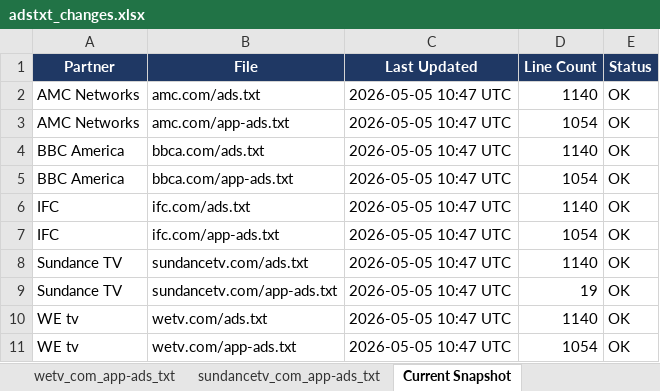
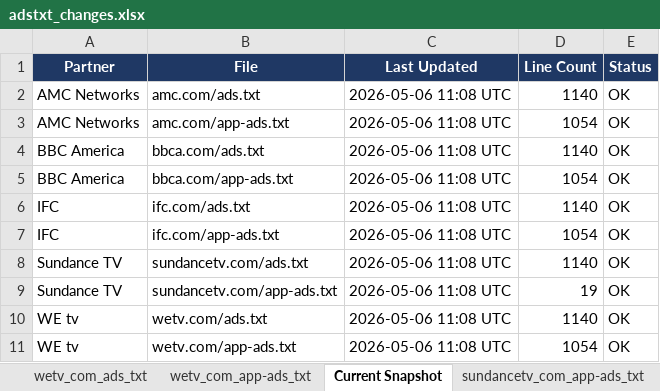
Before and after one commit to hazz3000/adstxt-monitor, an Excel workbook: adstxt_changes.xlsx, sheet Current Snapshot, drawn as a sheet; values as stored, in another font and other column widths than the file's, no borders; the diff names each change by its address in the sheet, - before the commit and + after, or states it on an @@ line.

Commit message:
chore: update snapshots 2026-05-06

```diff
--- a/adstxt_changes.xlsx (sheet Current Snapshot)
+++ b/adstxt_changes.xlsx (sheet Current Snapshot)
@@ sheet tab order changed: wetv_com_ads_txt | wetv_com_app-ads_txt | Current Snapshot | sundancetv_com_app-ads_txt @@
-C2:C11 (Last Updated): 2026-05-05 10:47 UTC
+C2:C11 (Last Updated): 2026-05-06 11:08 UTC
```
Also changed, not shown: sheet Change Log, sheet sundancetv_com_app-ads_txt, 4 other files.
